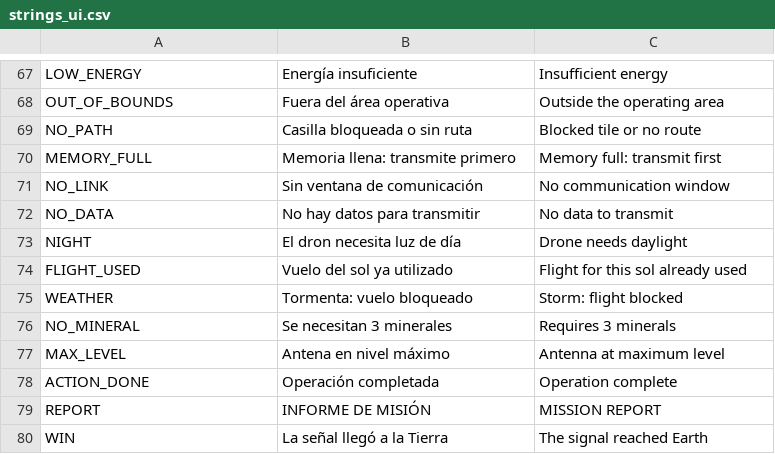
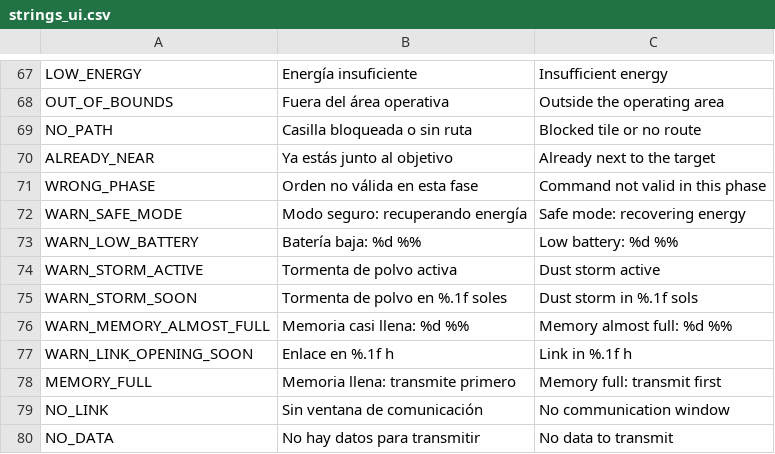
Before and after one commit to Kevin05x/gaia, a CSV file: scenes/b/i18n/strings_ui.csv, drawn as a sheet; only a part is shown, gaps mark what is left out; the shorter side is filled out with more unchanged rows.

```diff
--- a/scenes/b/i18n/strings_ui.csv
+++ b/scenes/b/i18n/strings_ui.csv
@@ -69,2 +69,10 @@ OUT_OF_BOUNDS,Fuera del área operativa,Outside the operating area
 NO_PATH,Casilla bloqueada o sin ruta,Blocked tile or no route
+ALREADY_NEAR,Ya estás junto al objetivo,Already next to the target
+WRONG_PHASE,Orden no válida en esta fase,Command not valid in this phase
+WARN_SAFE_MODE,Modo seguro: recuperando energía,Safe mode: recovering energy
+WARN_LOW_BATTERY,Batería baja: %d %%,Low battery: %d %%
+WARN_STORM_ACTIVE,Tormenta de polvo activa,Dust storm active
+WARN_STORM_SOON,Tormenta de polvo en %.1f soles,Dust storm in %.1f sols
+WARN_MEMORY_ALMOST_FULL,Memoria casi llena: %d %%,Memory almost full: %d %%
+WARN_LINK_OPENING_SOON,Enlace en %.1f h,Link in %.1f h
 MEMORY_FULL,Memoria llena: transmite primero,Memory full: transmit first
```
Also changed, not shown: 11 other files.
